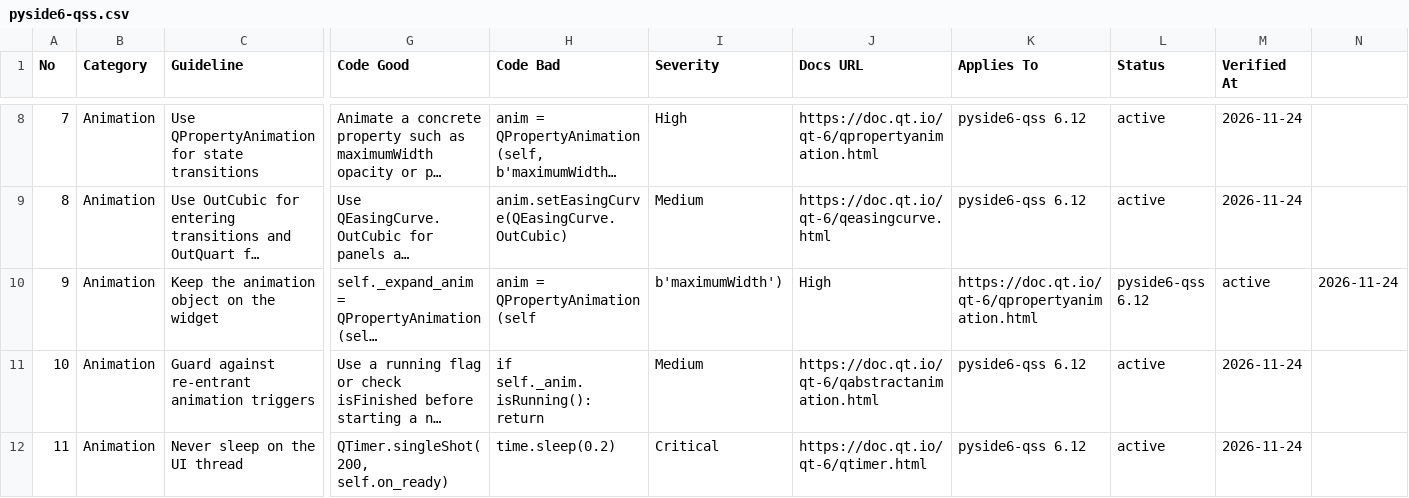
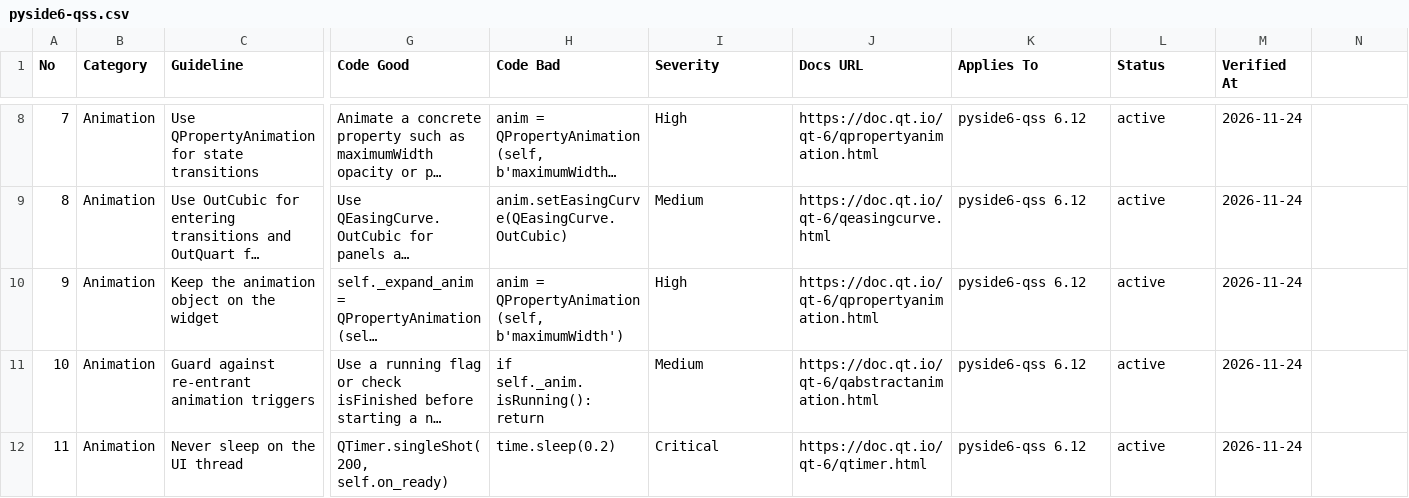
Before and after one commit to prodxowner-png/PRODX-POS, a CSV file: .agents/skills/ui-ux-pro-max/data/stacks/pyside6-qss.csv, drawn as a sheet; only a part is shown, gaps mark what is left out; long unchanged cells end in …; the diff names each change by its address in the sheet, - before the commit and + after, or states it on an @@ line.

Commit message:
fix(ui-ux-pro-max): quote PySide animation CSV example

```diff
--- a/.agents/skills/ui-ux-pro-max/data/stacks/pyside6-qss.csv
+++ b/.agents/skills/ui-ux-pro-max/data/stacks/pyside6-qss.csv
-H10 (Code Bad): anim = QPropertyAnimation(self
+H10 (Code Bad): anim = QPropertyAnimation(self, b'maximumWidth')
-I10 (Severity): b'maximumWidth')
+I10 (Severity): High
-J10 (Docs URL): High
+J10 (Docs URL): https://doc.qt.io/qt-6/qpropertyanimation.html
-K10 (Applies To): https://doc.qt.io/qt-6/qpropertyanimation.html
+K10 (Applies To): pyside6-qss 6.12
-L10 (Status): pyside6-qss 6.12
+L10 (Status): active
-M10 (Verified At): active
+M10 (Verified At): 2026-11-24
-N10: 2026-11-24
+N10: (empty)
```
